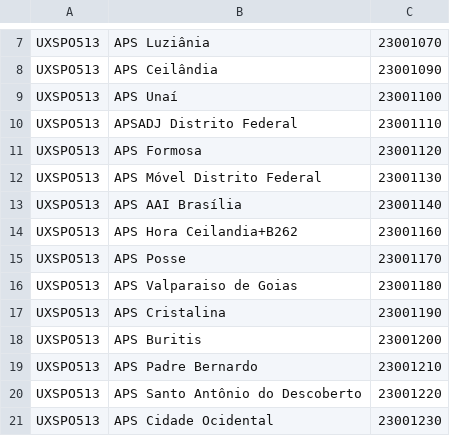
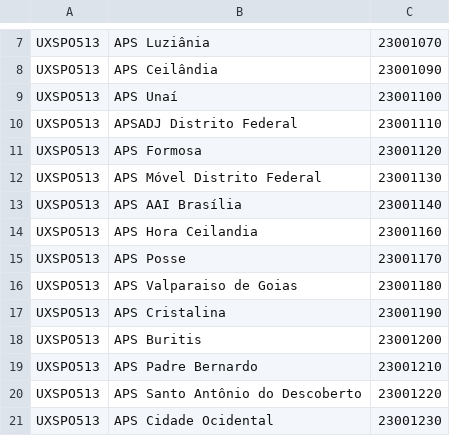
Before and after one commit to douglasralmeida/prisma, a CSV file: maquinas/SUPER5.CSV, drawn as a sheet; only a part is shown, gaps mark what is left out.

```diff
--- a/maquinas/SUPER5.CSV
+++ b/maquinas/SUPER5.CSV
@@ -13,3 +13,3 @@ UXSPO513                         ;APS Móvel Distrito Federal;23001130
 UXSPO513                         ;APS AAI Brasília;23001140
-UXSPO513                         ;APS Hora Ceilandia+B262;23001160
+UXSPO513                         ;APS Hora Ceilandia;23001160
 UXSPO513                         ;APS Posse;23001170
```
Also changed, not shown: maquinas/SUPER1.CSV, maquinas/SUPER4.CSV, 3 other files.
